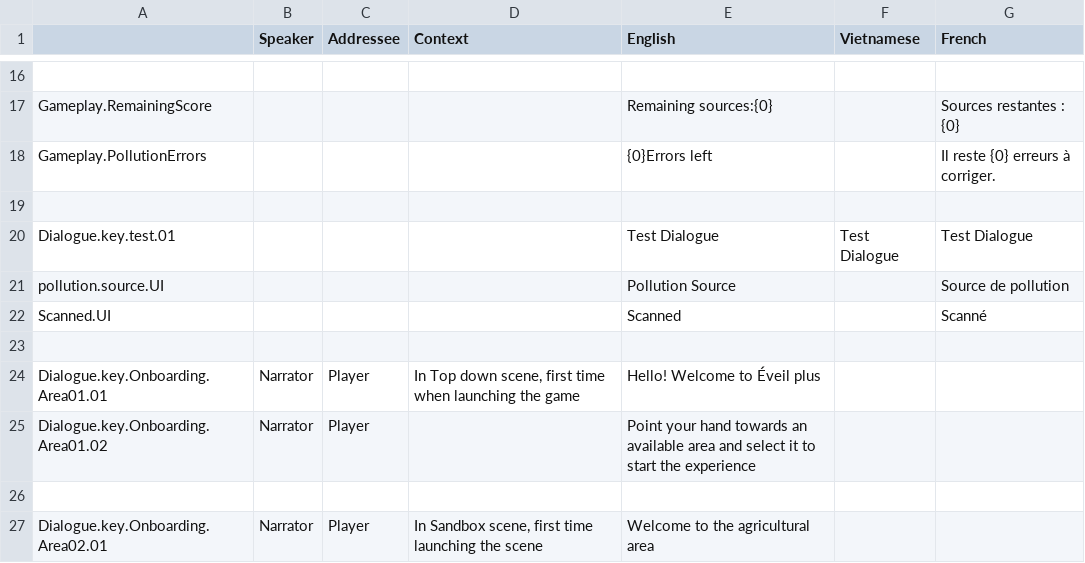
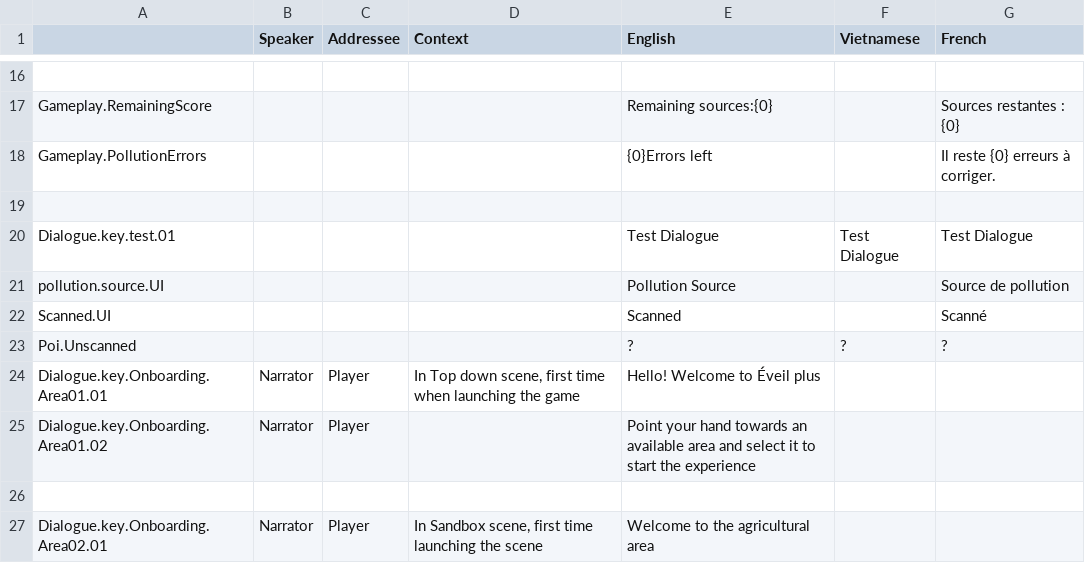
Before and after one commit to ACROSS-Lab/EVEIL.Plus, a CSV file: Assets/Resources/Localization/LocalizationData.csv, drawn as a sheet; only a part is shown, gaps mark what is left out; the diff names each change by its address in the sheet, - before the commit and + after, or states it on an @@ line.

```diff
--- a/Assets/Resources/Localization/LocalizationData.csv
+++ b/Assets/Resources/Localization/LocalizationData.csv
-row 23: (empty)
+row 23: Poi.Unscanned |  |  |  | ? | ? | ?
```
Also changed, not shown: 2 other files.
